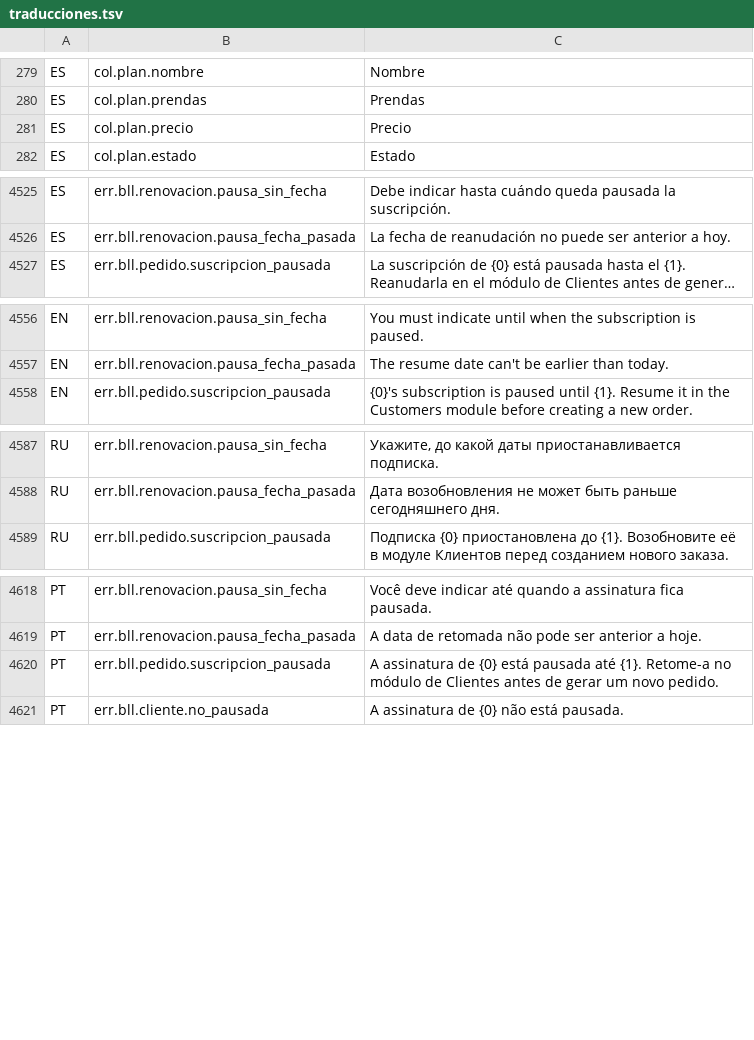
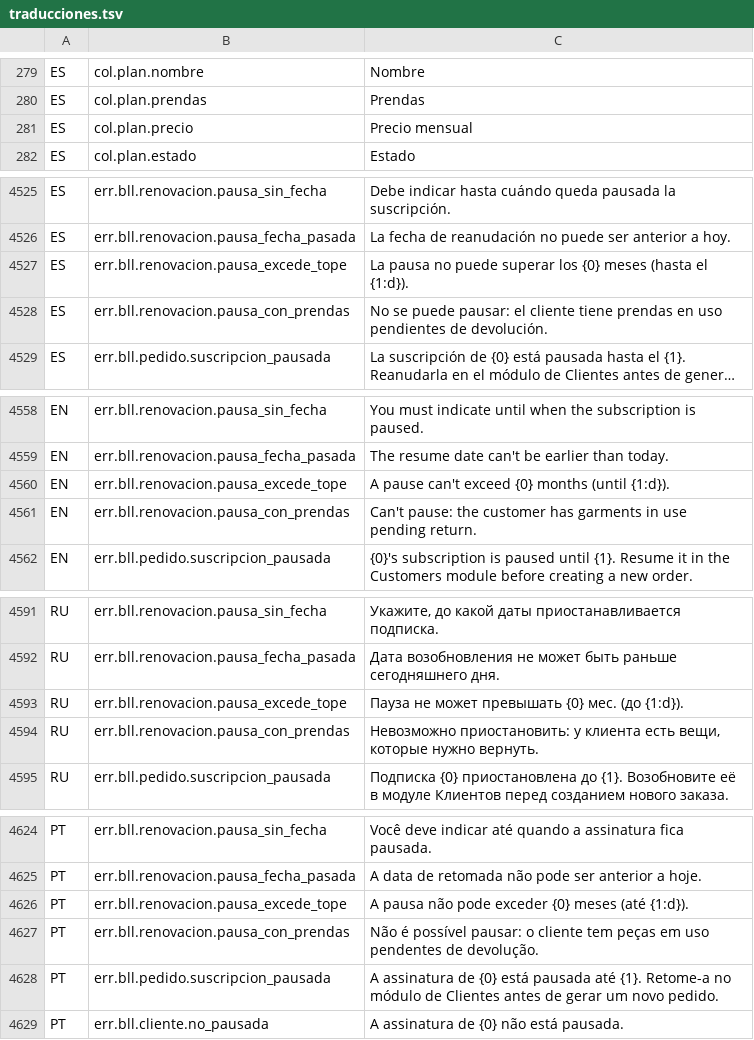
Before and after one commit to valentinamorana/Trabajo-de-Diploma, a TSV file: Servicios/Multiidioma/traducciones.tsv, drawn as a sheet; only a part is shown, gaps mark what is left out; long unchanged cells end in …; the diff covers the shown part only; the diff names each change by its address in the sheet, - before the commit and + after, or states it on an @@ line.

Commit message:
Aplica NUULY a modalidades y pausa: precio mensual por meses y tope de 3 meses

```diff
--- a/Servicios/Multiidioma/traducciones.tsv
+++ b/Servicios/Multiidioma/traducciones.tsv
-C281: Precio
+C281: Precio mensual
+row 4527: ES | err.bll.renovacion.pausa_excede_tope | La pausa no puede superar los {0} meses (hasta el {1:d}).
+row 4528: ES | err.bll.renovacion.pausa_con_prendas | No se puede pausar: el cliente tiene prendas en uso pendientes de devolución.
+row 4560: EN | err.bll.renovacion.pausa_excede_tope | A pause can't exceed {0} months (until {1:d}).
+row 4561: EN | err.bll.renovacion.pausa_con_prendas | Can't pause: the customer has garments in use pending return.
+row 4593: RU | err.bll.renovacion.pausa_excede_tope | Пауза не может превышать {0} мес. (до {1:d}).
+row 4594: RU | err.bll.renovacion.pausa_con_prendas | Невозможно приостановить: у клиента есть вещи, которые нужно вернуть.
+row 4626: PT | err.bll.renovacion.pausa_excede_tope | A pausa não pode exceder {0} meses (até {1:d}).
+row 4627: PT | err.bll.renovacion.pausa_con_prendas | Não é possível pausar: o cliente tem peças em uso pendentes de devolução.
```
Also changed, not shown: 3 edited cells elsewhere in this file, 11 other files.
